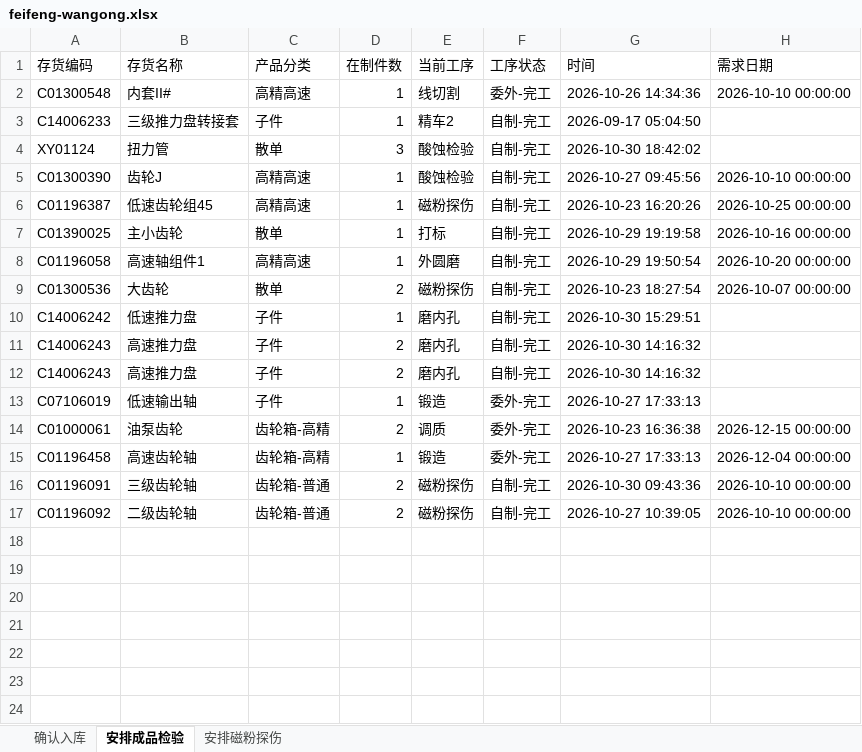
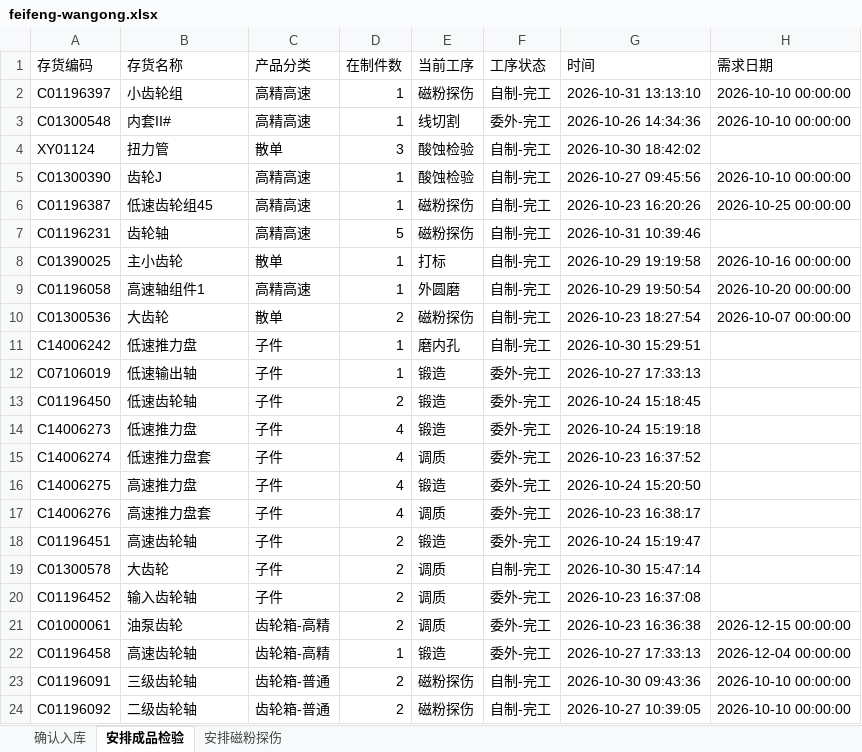
Before and after one commit to ZhanghaoWorkbuddy10/action-board, an Excel workbook: feifeng-wangong.xlsx, sheet 安排成品检验, drawn as a sheet; values as stored, in another font and other column widths than the file's, no borders; removed rows and columns are numbered as before the commit, all else as after; the diff names each change by its address in the sheet, - before the commit and + after, or states it on an @@ line.

Commit message:
Update feifeng-wangong-xlsx 2026-10-31 14:02

```diff
--- a/feifeng-wangong.xlsx (sheet 安排成品检验)
+++ b/feifeng-wangong.xlsx (sheet 安排成品检验)
+row 2: C01196397 | 小齿轮组 | 高精高速 | 1 | 磁粉探伤 | 自制-完工 | 2026-10-31 13:13:10 | 2026-10-10 00:00:00
-row 3: C14006233 | 三级推力盘转接套 | 子件 | 1 | 精车2 | 自制-完工 | 2026-09-17 05:04:50
+row 7: C01196231 | 齿轮轴 | 高精高速 | 5 | 磁粉探伤 | 自制-完工 | 2026-10-31 10:39:46
-row 11: C14006243 | 高速推力盘 | 子件 | 2 | 磨内孔 | 自制-完工 | 2026-10-30 14:16:32
-row 12: C14006243 | 高速推力盘 | 子件 | 2 | 磨内孔 | 自制-完工 | 2026-10-30 14:16:32
+row 13: C01196450 | 低速齿轮轴 | 子件 | 2 | 锻造 | 委外-完工 | 2026-10-24 15:18:45
+row 14: C14006273 | 低速推力盘 | 子件 | 4 | 锻造 | 委外-完工 | 2026-10-24 15:19:18
+row 15: C14006274 | 低速推力盘套 | 子件 | 4 | 调质 | 委外-完工 | 2026-10-23 16:37:52
+row 16: C14006275 | 高速推力盘 | 子件 | 4 | 锻造 | 委外-完工 | 2026-10-24 15:20:50
+row 17: C14006276 | 高速推力盘套 | 子件 | 4 | 调质 | 委外-完工 | 2026-10-23 16:38:17
+row 18: C01196451 | 高速齿轮轴 | 子件 | 2 | 锻造 | 委外-完工 | 2026-10-24 15:19:47
+row 19: C01300578 | 大齿轮 | 子件 | 2 | 调质 | 自制-完工 | 2026-10-30 15:47:14
+row 20: C01196452 | 输入齿轮轴 | 子件 | 2 | 调质 | 委外-完工 | 2026-10-23 16:37:08
```
Also changed, not shown: sheet 确认入库, sheet 安排磁粉探伤.
